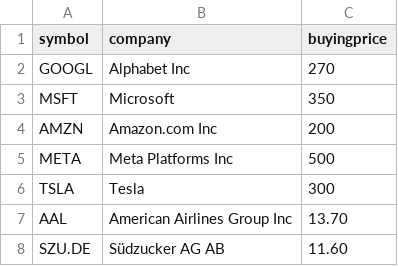
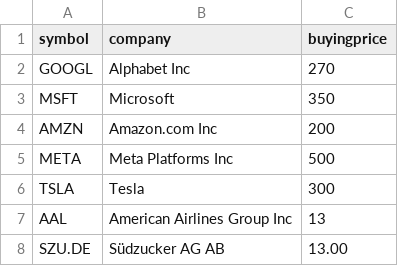
Before and after one commit to mjd88-coder/scheduled-tasks, a CSV file: stockstobuy.csv, drawn as a sheet.

Commit message:
update

```diff
--- a/stockstobuy.csv
+++ b/stockstobuy.csv
@@ -6,3 +6,3 @@ META,Meta Platforms Inc,500
 TSLA,Tesla,300
-AAL,American Airlines Group Inc,13.70
-SZU.DE,Südzucker AG AB,11.60
+AAL,American Airlines Group Inc,13
+SZU.DE,Südzucker AG AB,13.00
```
